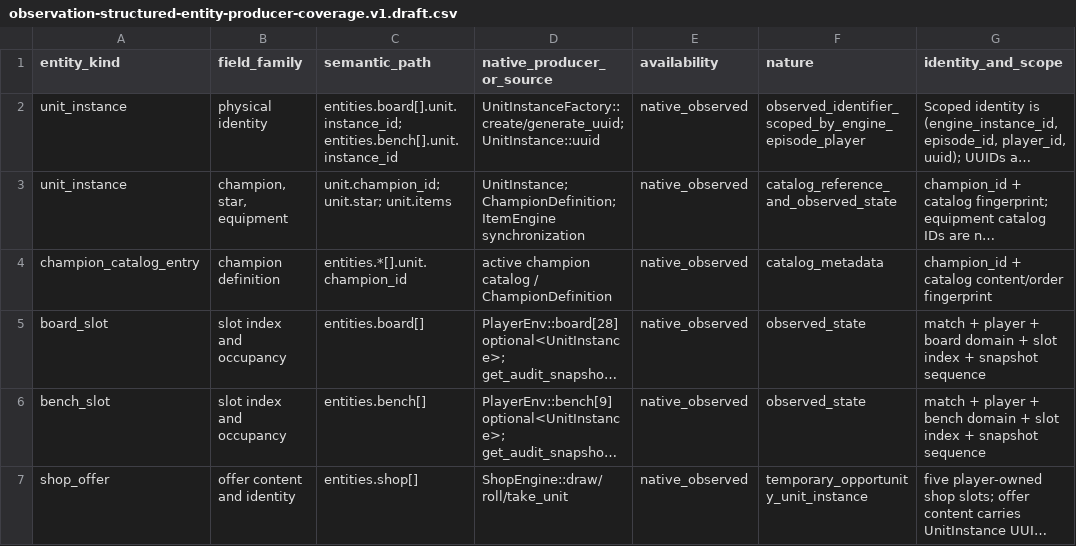
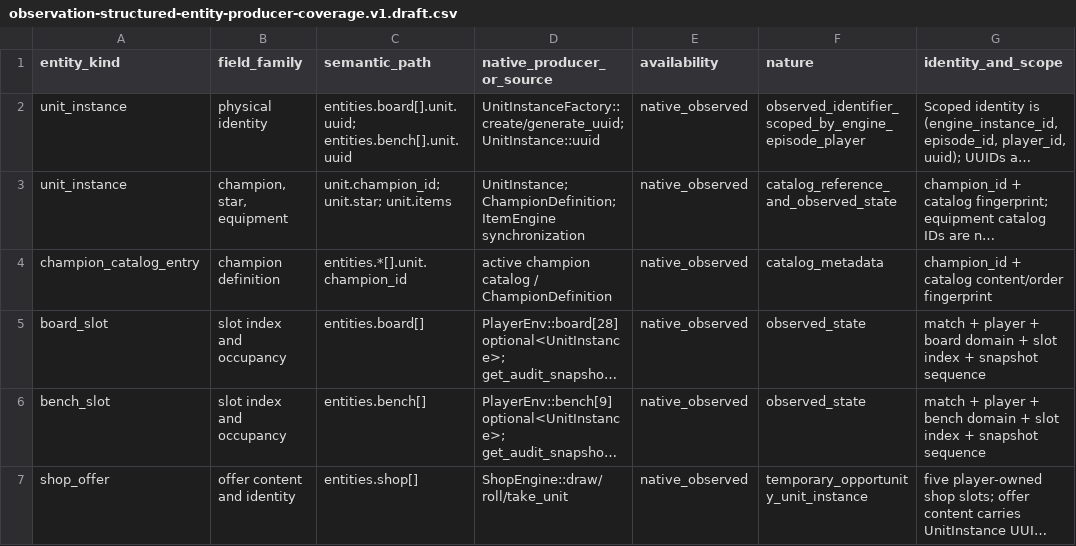
Before and after one commit to victoremilianosilva/ia-tft-manager, a CSV file: spec/observation-structured-entity-producer-coverage.v1.draft.csv, drawn as a sheet; only a part is shown; long unchanged cells end in …; the diff covers the shown part only; the diff names each change by its address in the sheet, - before the commit and + after, or states it on an @@ line.

Commit message:
docs(schema): reconcile producer matrix with UnitInstance uuid

```diff
--- a/spec/observation-structured-entity-producer-coverage.v1.draft.csv
+++ b/spec/observation-structured-entity-producer-coverage.v1.draft.csv
-C2 (semantic_path): entities.board[].unit.instance_id; entities.bench[].unit.instance_id
+C2 (semantic_path): entities.board[].unit.uuid; entities.bench[].unit.uuid
```
Also changed, not shown: 6 edited cells elsewhere in this file.
